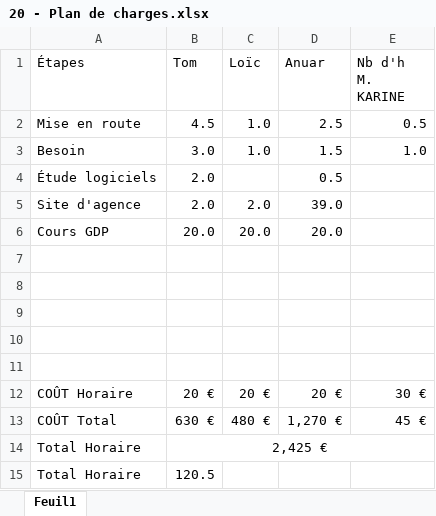
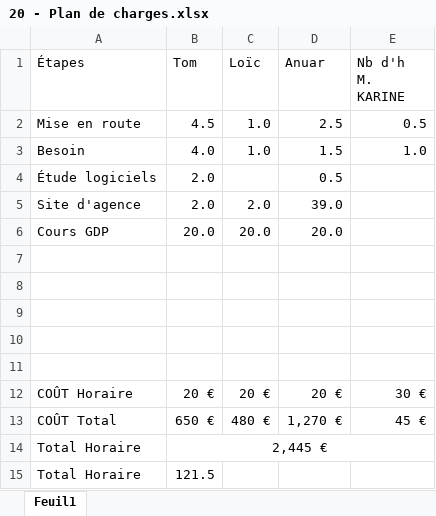
Before and after one commit to Frizzbii/Serious-Game-MMI, an Excel workbook: 1 - Avant Projet/2 - Outils/20 - Plan de charges.xlsx, sheet Feuil1, drawn as a sheet; values as stored, in another font and other column widths than the file's, no borders; table styles not drawn; the diff names each change by its address in the sheet, - before the commit and + after, or states it on an @@ line.

```diff
--- a/1 - Avant Projet/2 - Outils/20 - Plan de charges.xlsx (sheet Feuil1)
+++ b/1 - Avant Projet/2 - Outils/20 - Plan de charges.xlsx (sheet Feuil1)
-B3 (Tom): 3.0
+B3 (Tom): 4.0
-B13 (Tom): 630 €
+B13 (Tom): 650 €
-B14 (Tom): 2,425 €
+B14 (Tom): 2,445 €
-B15 (Tom): 120.5
+B15 (Tom): 121.5
```
Also changed, not shown: 2 other files.
